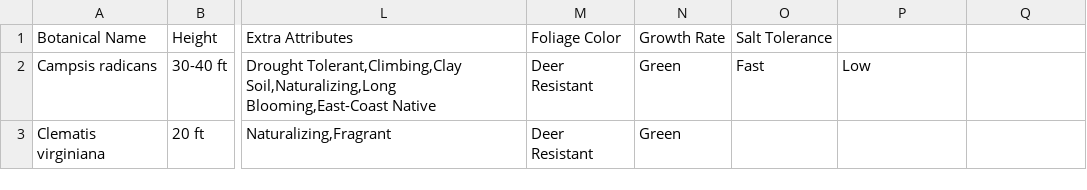
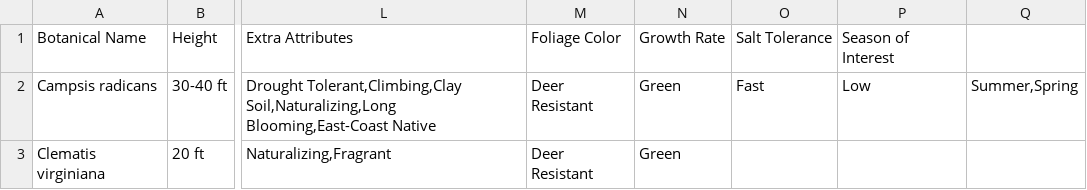
Before and after one commit to Zhenphos/GardesignerHub, a CSV file: scraper/NewMoonNursery/Results/PlantList_18.csv, drawn as a sheet; only a part is shown, gaps mark what is left out; the diff names each change by its address in the sheet, - before the commit and + after, or states it on an @@ line.

Commit message:
add season of interest

```diff
--- a/scraper/NewMoonNursery/Results/PlantList_18.csv
+++ b/scraper/NewMoonNursery/Results/PlantList_18.csv
-P1: (empty)
+P1: Season of Interest
-Q2: (empty)
+Q2: Summer,Spring
```
Also changed, not shown: 1 other file.
